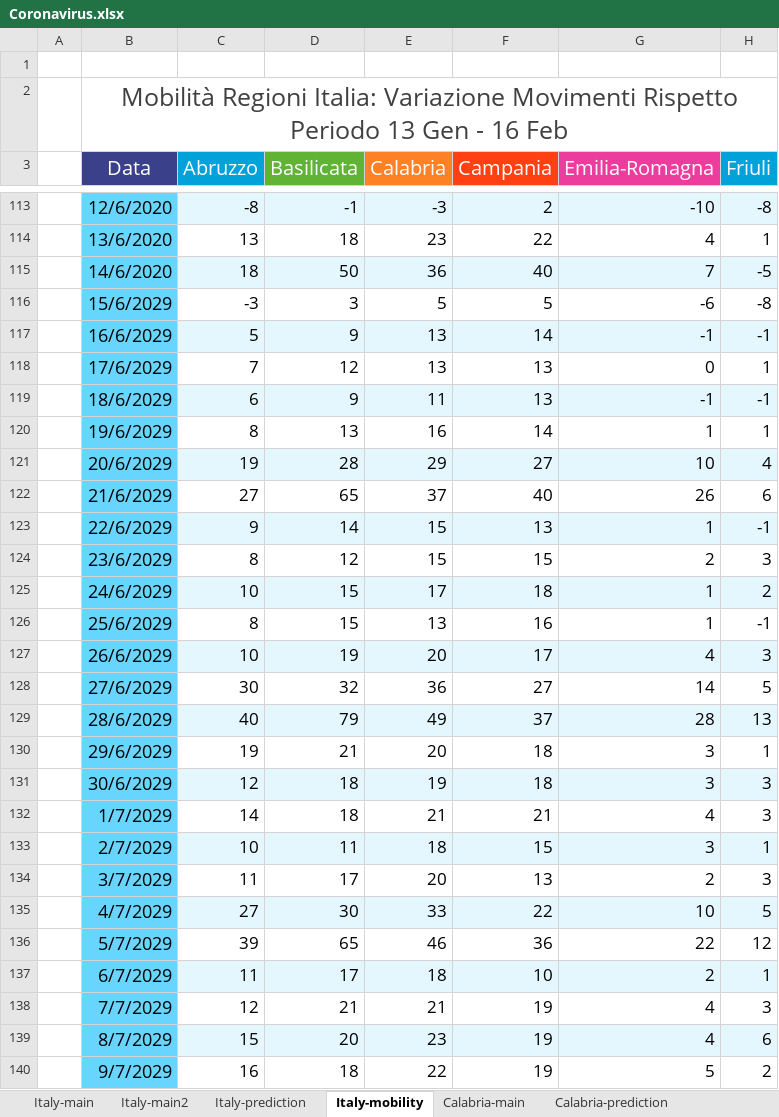
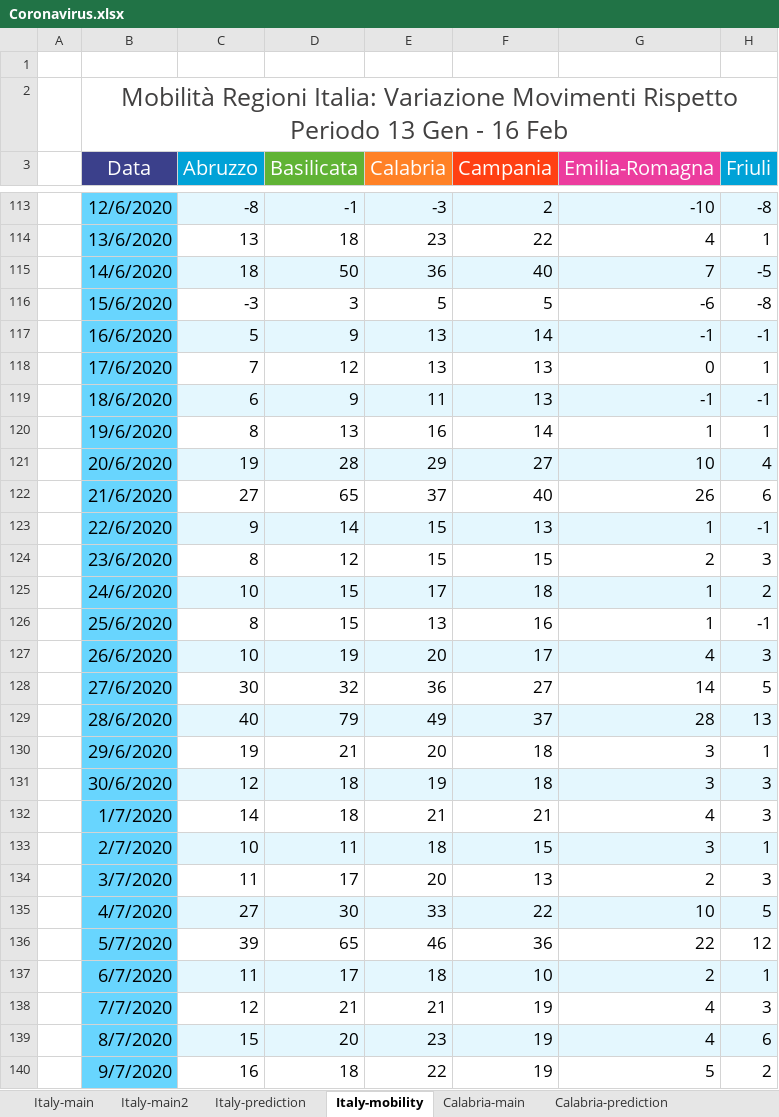
Before and after one commit to angelodm/covid-19_general_statistics, an Excel workbook: Coronavirus.xlsx, sheet Italy-mobility, drawn as a sheet; only a part is shown, gaps mark what is left out; values as stored, in another font and other column widths than the file's, no borders; charts and pictures not drawn; the diff covers the shown part only; the diff names each change by its address in the sheet, - before the commit and + after, or states it on an @@ line.

```diff
--- a/Coronavirus.xlsx (sheet Italy-mobility)
+++ b/Coronavirus.xlsx (sheet Italy-mobility)
-B116 (Data): 15/6/2029
+B116 (Data): 15/6/2020
-B117 (Data): 16/6/2029
+B117 (Data): 16/6/2020
-B118 (Data): 17/6/2029
+B118 (Data): 17/6/2020
-B119 (Data): 18/6/2029
+B119 (Data): 18/6/2020
-B120 (Data): 19/6/2029
+B120 (Data): 19/6/2020
-B121 (Data): 20/6/2029
+B121 (Data): 20/6/2020
-B122 (Data): 21/6/2029
+B122 (Data): 21/6/2020
-B123 (Data): 22/6/2029
+B123 (Data): 22/6/2020
-B124 (Data): 23/6/2029
+B124 (Data): 23/6/2020
-B125 (Data): 24/6/2029
+B125 (Data): 24/6/2020
-B126 (Data): 25/6/2029
+B126 (Data): 25/6/2020
-B127 (Data): 26/6/2029
+B127 (Data): 26/6/2020
-B128 (Data): 27/6/2029
+B128 (Data): 27/6/2020
-B129 (Data): 28/6/2029
+B129 (Data): 28/6/2020
-B130 (Data): 29/6/2029
+B130 (Data): 29/6/2020
-B131 (Data): 30/6/2029
+B131 (Data): 30/6/2020
-B132 (Data): 1/7/2029
+B132 (Data): 1/7/2020
-B133 (Data): 2/7/2029
+B133 (Data): 2/7/2020
-B134 (Data): 3/7/2029
+B134 (Data): 3/7/2020
-B135 (Data): 4/7/2029
+B135 (Data): 4/7/2020
-B136 (Data): 5/7/2029
+B136 (Data): 5/7/2020
-B137 (Data): 6/7/2029
+B137 (Data): 6/7/2020
-B138 (Data): 7/7/2029
+B138 (Data): 7/7/2020
-B139 (Data): 8/7/2029
+B139 (Data): 8/7/2020
-B140 (Data): 9/7/2029
+B140 (Data): 9/7/2020
```
Also changed, not shown: 1 added row and 3 edited cells elsewhere in this sheet, sheet Sweden-main, sheet Sweden-regions, sheet Italy-main2, sheet Calabria-main, sheet Italy-main, sheet Italy-prediction, 6 more sheets, charts or pictures.
